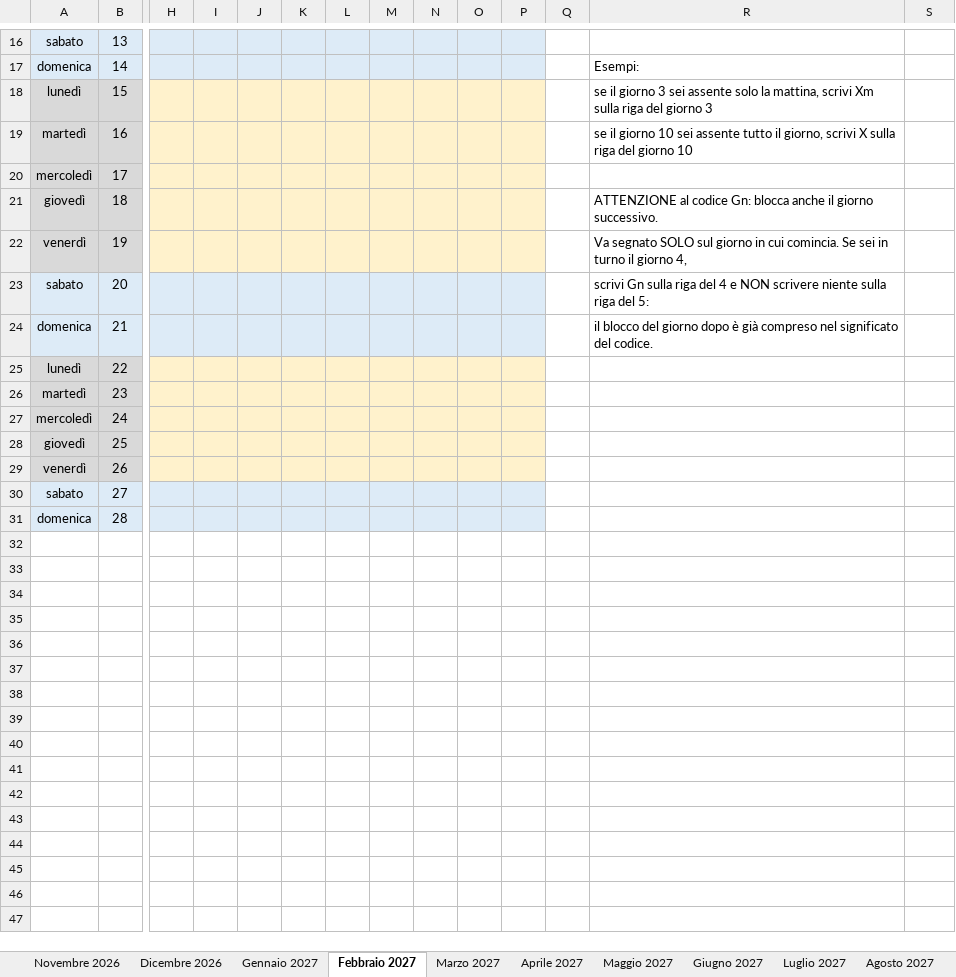
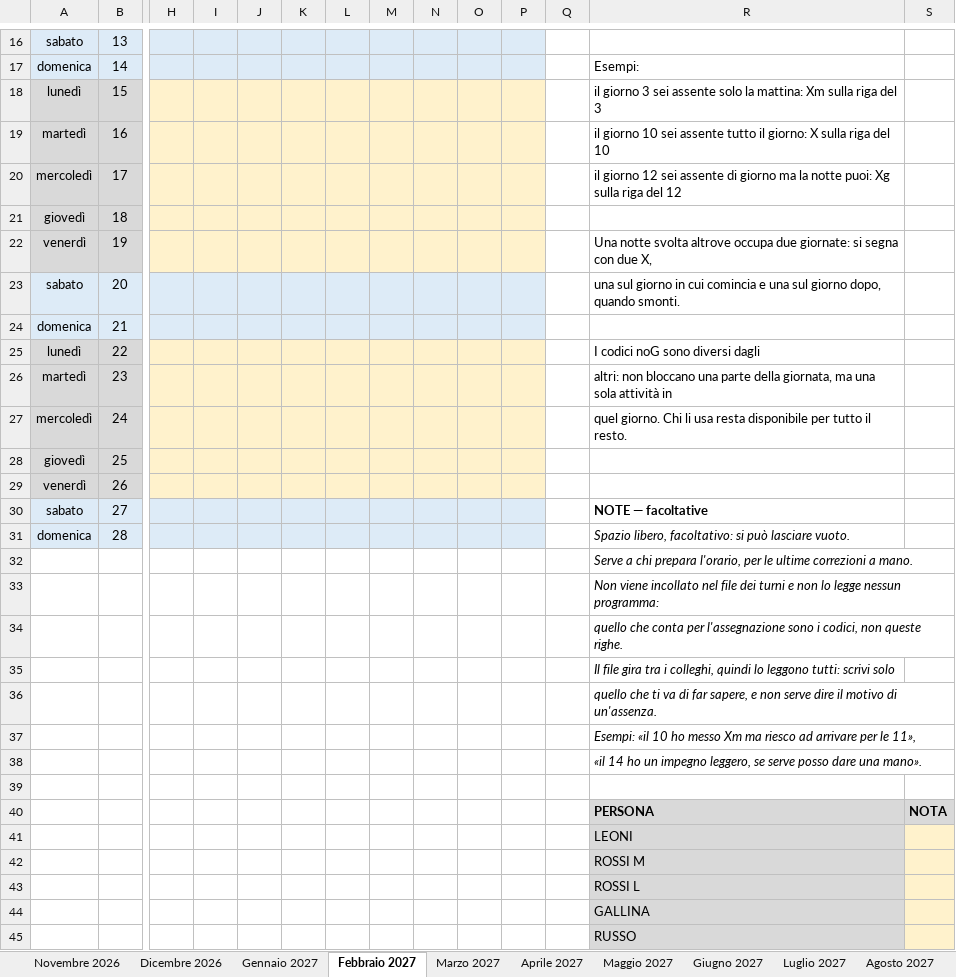
Before and after one commit to giacomo-ingallina/turni-ai, an Excel workbook: esempi/Indisponibilita_Nov2026_Ott2027.xlsx, sheet Febbraio 2027, drawn as a sheet; only a part is shown, gaps mark what is left out; values as stored, in another font and other column widths than the file's, no borders; rows hold the shown columns only; the diff covers the shown part only; the diff names each change by its address in the sheet, - before the commit and + after, or states it on an @@ line.

```diff
--- a/esempi/Indisponibilita_Nov2026_Ott2027.xlsx (sheet Febbraio 2027)
+++ b/esempi/Indisponibilita_Nov2026_Ott2027.xlsx (sheet Febbraio 2027)
-R18: se il giorno 3 sei assente solo la mattina, scrivi Xm sulla riga del giorno 3
+R18: il giorno 3 sei assente solo la mattina: Xm sulla riga del 3
-R19: se il giorno 10 sei assente tutto il giorno, scrivi X sulla riga del giorno 10
+R19: il giorno 10 sei assente tutto il giorno: X sulla riga del 10
-R20: (empty)
+R20: il giorno 12 sei assente di giorno ma la notte puoi: Xg sulla riga del 12
-R21: ATTENZIONE al codice Gn: blocca anche il giorno successivo.
+R21: (empty)
-R22: Va segnato SOLO sul giorno in cui comincia. Se sei in turno il giorno 4,
+R22: Una notte svolta altrove occupa due giornate: si segna con due X,
-R23: scrivi Gn sulla riga del 4 e NON scrivere niente sulla riga del 5:
+R23: una sul giorno in cui comincia e una sul giorno dopo, quando smonti.
-R24: il blocco del giorno dopo è già compreso nel significato del codice.
+R24: (empty)
-R25: (empty)
+R25: I codici noG sono diversi dagli
-R26: (empty)
+R26: altri: non bloccano una parte della giornata, ma una sola attività in
-R27: (empty)
+R27: quel giorno. Chi li usa resta disponibile per tutto il resto.
-R30: (empty)
+R30: NOTE — facoltative
-R31: (empty)
+R31: Spazio libero, facoltativo: si può lasciare vuoto.
+row 32:  |  |  |  |  |  |  |  |  |  |  |  | Serve a chi prepara l'orario, per le ultime correzioni a mano.
+row 33:  |  |  |  |  |  |  |  |  |  |  |  | Non viene incollato nel file dei turni e non lo legge nessun programma:
+row 34:  |  |  |  |  |  |  |  |  |  |  |  | quello che conta per l'assegnazione sono i codici, non queste righe.
+row 35:  |  |  |  |  |  |  |  |  |  |  |  | Il file gira tra i colleghi, quindi lo leggono tutti: scrivi solo
+row 36:  |  |  |  |  |  |  |  |  |  |  |  | quello che ti va di far sapere, e non serve dire il motivo di un'assenza.
+row 37:  |  |  |  |  |  |  |  |  |  |  |  | Esempi: «il 10 ho messo Xm ma riesco ad arrivare per le 11»,
+row 38:  |  |  |  |  |  |  |  |  |  |  |  | «il 14 ho un impegno leggero, se serve posso dare una mano».
+row 39: (empty)
+row 40:  |  |  |  |  |  |  |  |  |  |  |  | PERSONA | NOTA
+row 41:  |  |  |  |  |  |  |  |  |  |  |  | LEONI
+row 42:  |  |  |  |  |  |  |  |  |  |  |  | ROSSI M
+row 43:  |  |  |  |  |  |  |  |  |  |  |  | ROSSI L
+row 44:  |  |  |  |  |  |  |  |  |  |  |  | GALLINA
+row 45:  |  |  |  |  |  |  |  |  |  |  |  | RUSSO
```
Also changed, not shown: 9 added rows and 6 edited cells elsewhere in this sheet, sheet Novembre 2026, sheet Aprile 2027, sheet Giugno 2027, sheet Settembre 2027, sheet Maggio 2027, sheet Gennaio 2027, 5 more sheets, esempi/Turni_Novembre_2026.xlsx, 4 other files.
